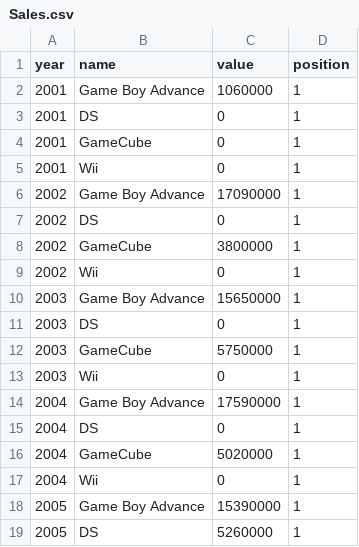
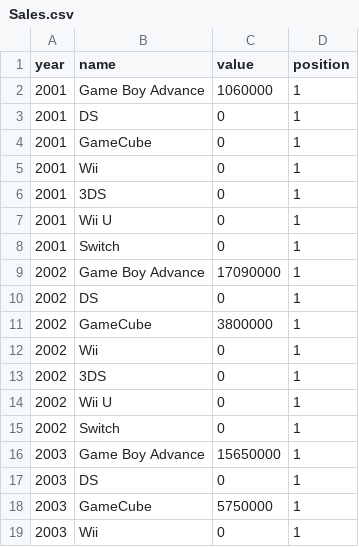
Before and after one commit to AlannahTanner/sales_csv, a CSV file: data/Sales.csv, drawn as a sheet; only a part is shown; the shorter side is filled out with more unchanged rows; the diff covers the shown part only; the diff names each change by its address in the sheet, - before the commit and + after, or states it on an @@ line.

Commit message:
adding data

```diff
--- a/data/Sales.csv
+++ b/data/Sales.csv
+row 6: 2001 | 3DS | 0 | 1
+row 7: 2001 | Wii U | 0 | 1
+row 8: 2001 | Switch | 0 | 1
+row 13: 2002 | 3DS | 0 | 1
+row 14: 2002 | Wii U | 0 | 1
+row 15: 2002 | Switch | 0 | 1
```
Also changed, not shown: 33 added rows elsewhere in this file.
